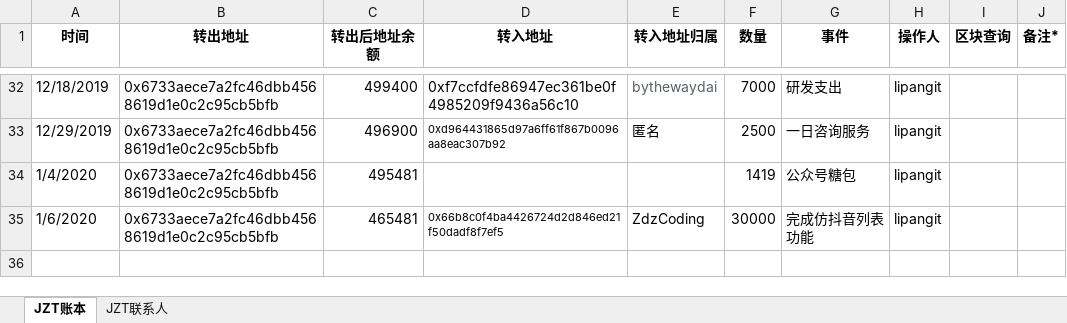
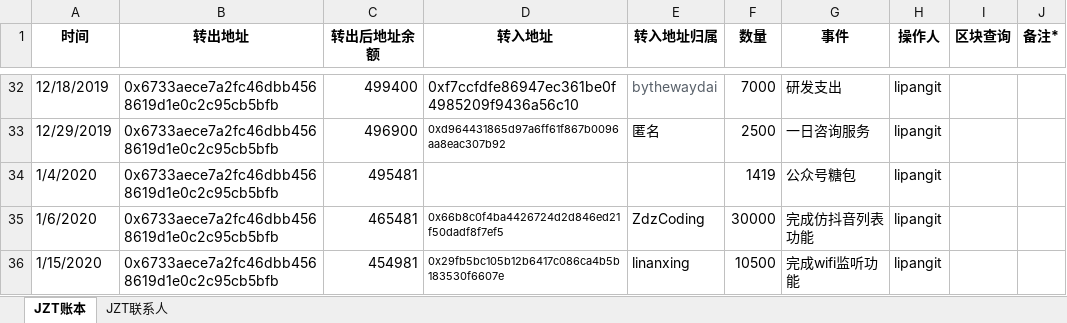
Before and after one commit to Jzvd/JZToken, an Excel workbook: account.xlsx, sheet JZT账本, drawn as a sheet; only a part is shown, gaps mark what is left out; values as stored, in another font and other column widths than the file's, no borders; the diff names each change by its address in the sheet, - before the commit and + after, or states it on an @@ line.

Commit message:
完成功能

```diff
--- a/account.xlsx (sheet JZT账本)
+++ b/account.xlsx (sheet JZT账本)
+row 36: 1/15/2020 | 0x6733aece7a2fc46dbb4568619d1e0c2c95cb5bfb | 454981 | 0x29fb5bc105b12b6417c086ca4b5b183530f6607e | linanxing | 10500 | 完成wifi监听功能 | lipangit
```
